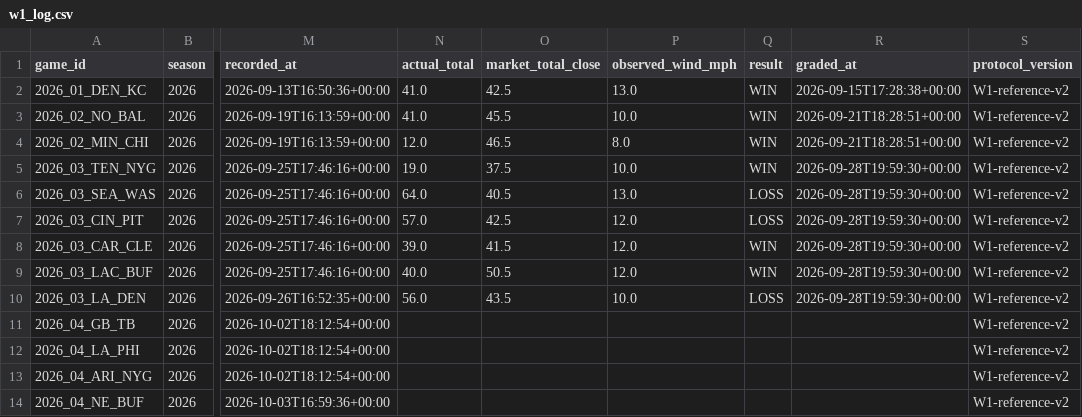
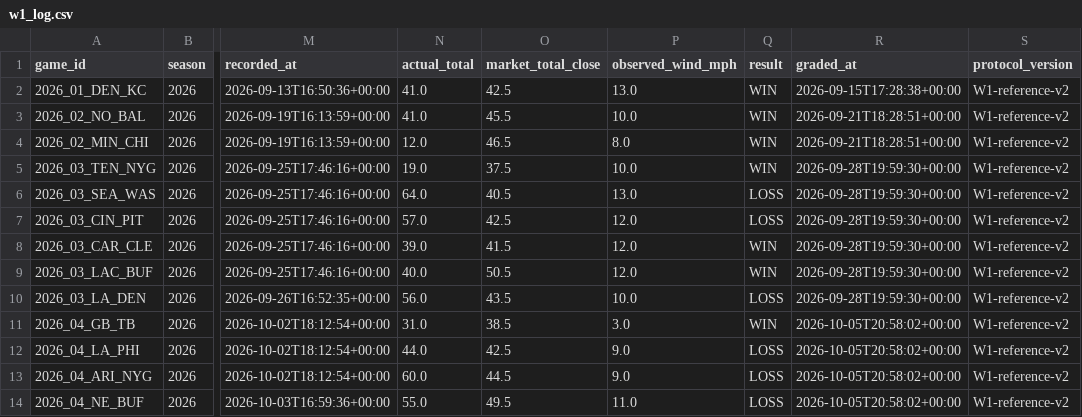
Before and after one commit to grantmelton30/fourth-down-forecast, a CSV file: nfl-model/data/w1_log.csv, drawn as a sheet; only a part is shown, gaps mark what is left out; the diff names each change by its address in the sheet, - before the commit and + after, or states it on an @@ line.

```diff
--- a/nfl-model/data/w1_log.csv
+++ b/nfl-model/data/w1_log.csv
-N11 (actual_total): (empty)
+N11 (actual_total): 31.0
-O11 (market_total_close): (empty)
+O11 (market_total_close): 38.5
-P11 (observed_wind_mph): (empty)
+P11 (observed_wind_mph): 3.0
-Q11 (result): (empty)
+Q11 (result): WIN
-R11:R14 (graded_at): (empty)
+R11:R14 (graded_at): 2026-10-05T20:58:02+00:00
-N12 (actual_total): (empty)
+N12 (actual_total): 44.0
-O12 (market_total_close): (empty)
+O12 (market_total_close): 42.5
-P12:P13 (observed_wind_mph): (empty)
+P12:P13 (observed_wind_mph): 9.0
-Q12:Q14 (result): (empty)
+Q12:Q14 (result): LOSS
-N13 (actual_total): (empty)
+N13 (actual_total): 60.0
-O13 (market_total_close): (empty)
+O13 (market_total_close): 44.5
-N14 (actual_total): (empty)
+N14 (actual_total): 55.0
-O14 (market_total_close): (empty)
+O14 (market_total_close): 49.5
-P14 (observed_wind_mph): (empty)
+P14 (observed_wind_mph): 11.0
```
Also changed, not shown: 4 other files.
